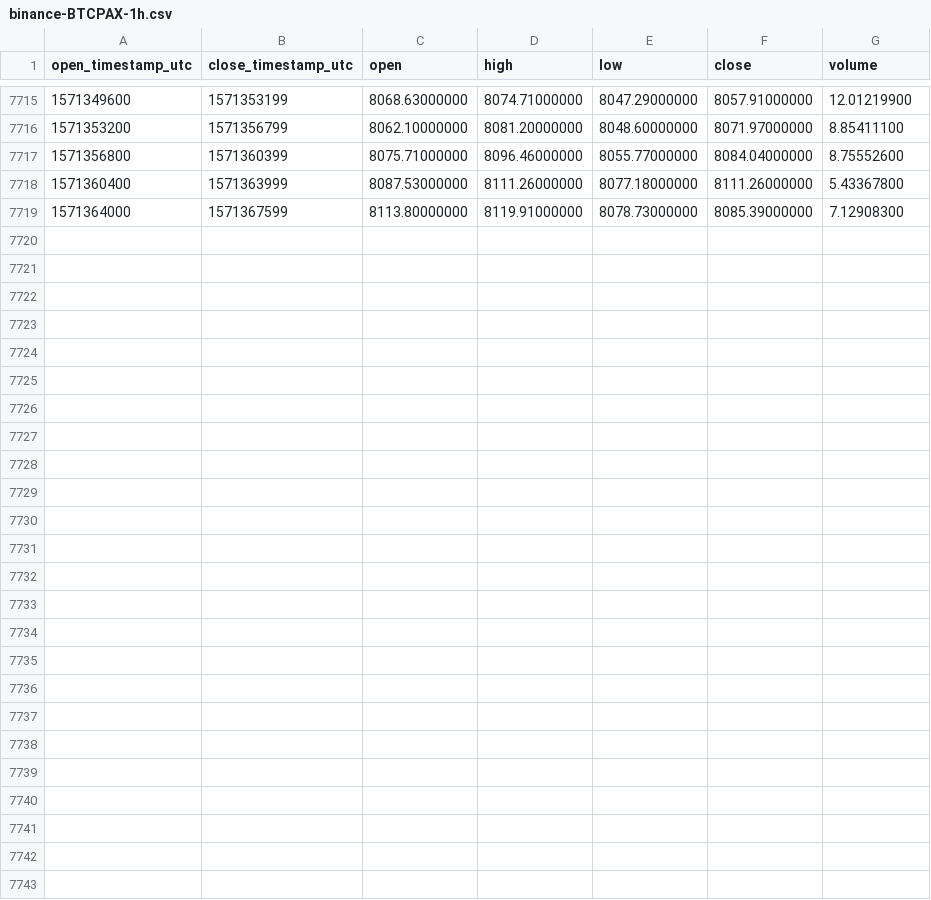
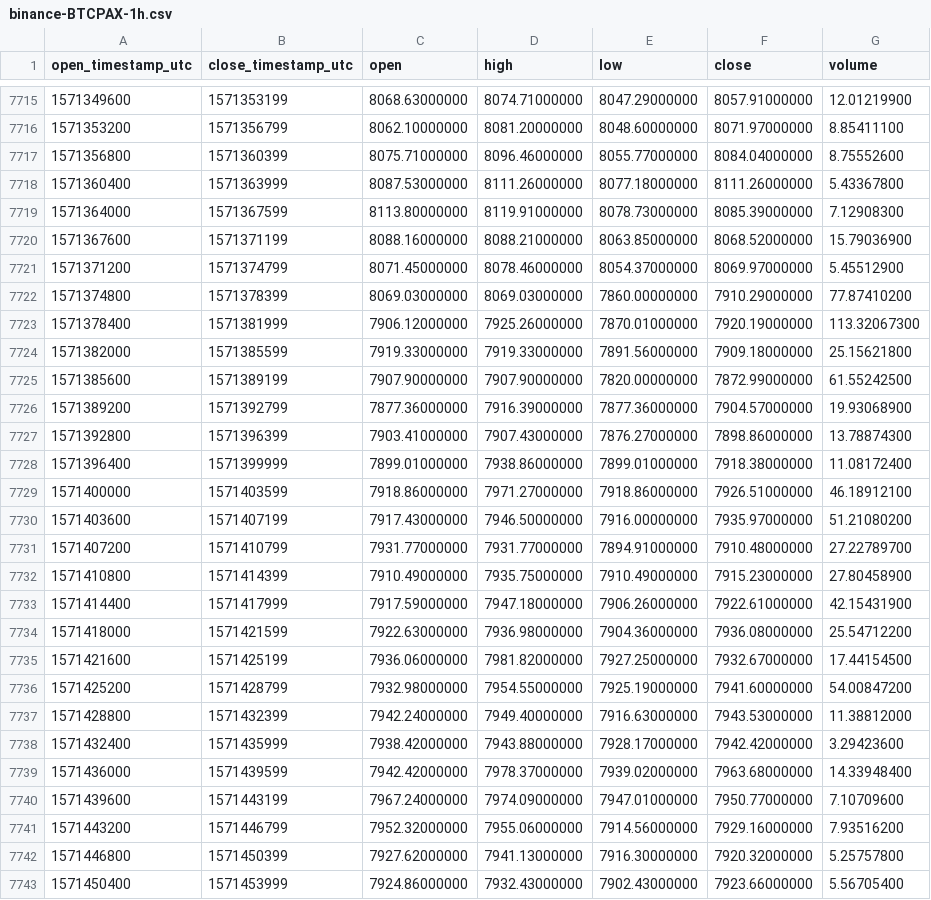
Before and after one commit to cryptobigbro/binance-BTCPAX, a CSV file: binance-BTCPAX-1h.csv, drawn as a sheet; only a part is shown, gaps mark what is left out; the diff names each change by its address in the sheet, - before the commit and + after, or states it on an @@ line.

Commit message:
Update OHLCV data.

```diff
--- a/binance-BTCPAX-1h.csv
+++ b/binance-BTCPAX-1h.csv
+row 7720: 1571367600 | 1571371199 | 8088.16000000 | 8088.21000000 | 8063.85000000 | 8068.52000000 | 15.79036900
+row 7721: 1571371200 | 1571374799 | 8071.45000000 | 8078.46000000 | 8054.37000000 | 8069.97000000 | 5.45512900
+row 7722: 1571374800 | 1571378399 | 8069.03000000 | 8069.03000000 | 7860.00000000 | 7910.29000000 | 77.87410200
+row 7723: 1571378400 | 1571381999 | 7906.12000000 | 7925.26000000 | 7870.01000000 | 7920.19000000 | 113.32067300
+row 7724: 1571382000 | 1571385599 | 7919.33000000 | 7919.33000000 | 7891.56000000 | 7909.18000000 | 25.15621800
+row 7725: 1571385600 | 1571389199 | 7907.90000000 | 7907.90000000 | 7820.00000000 | 7872.99000000 | 61.55242500
+row 7726: 1571389200 | 1571392799 | 7877.36000000 | 7916.39000000 | 7877.36000000 | 7904.57000000 | 19.93068900
+row 7727: 1571392800 | 1571396399 | 7903.41000000 | 7907.43000000 | 7876.27000000 | 7898.86000000 | 13.78874300
+row 7728: 1571396400 | 1571399999 | 7899.01000000 | 7938.86000000 | 7899.01000000 | 7918.38000000 | 11.08172400
+row 7729: 1571400000 | 1571403599 | 7918.86000000 | 7971.27000000 | 7918.86000000 | 7926.51000000 | 46.18912100
+row 7730: 1571403600 | 1571407199 | 7917.43000000 | 7946.50000000 | 7916.00000000 | 7935.97000000 | 51.21080200
+row 7731: 1571407200 | 1571410799 | 7931.77000000 | 7931.77000000 | 7894.91000000 | 7910.48000000 | 27.22789700
+row 7732: 1571410800 | 1571414399 | 7910.49000000 | 7935.75000000 | 7910.49000000 | 7915.23000000 | 27.80458900
+row 7733: 1571414400 | 1571417999 | 7917.59000000 | 7947.18000000 | 7906.26000000 | 7922.61000000 | 42.15431900
+row 7734: 1571418000 | 1571421599 | 7922.63000000 | 7936.98000000 | 7904.36000000 | 7936.08000000 | 25.54712200
+row 7735: 1571421600 | 1571425199 | 7936.06000000 | 7981.82000000 | 7927.25000000 | 7932.67000000 | 17.44154500
+row 7736: 1571425200 | 1571428799 | 7932.98000000 | 7954.55000000 | 7925.19000000 | 7941.60000000 | 54.00847200
+row 7737: 1571428800 | 1571432399 | 7942.24000000 | 7949.40000000 | 7916.63000000 | 7943.53000000 | 11.38812000
+row 7738: 1571432400 | 1571435999 | 7938.42000000 | 7943.88000000 | 7928.17000000 | 7942.42000000 | 3.29423600
+row 7739: 1571436000 | 1571439599 | 7942.42000000 | 7978.37000000 | 7939.02000000 | 7963.68000000 | 14.33948400
+row 7740: 1571439600 | 1571443199 | 7967.24000000 | 7974.09000000 | 7947.01000000 | 7950.77000000 | 7.10709600
+row 7741: 1571443200 | 1571446799 | 7952.32000000 | 7955.06000000 | 7914.56000000 | 7929.16000000 | 7.93516200
+row 7742: 1571446800 | 1571450399 | 7927.62000000 | 7941.13000000 | 7916.30000000 | 7920.32000000 | 5.25757800
+row 7743: 1571450400 | 1571453999 | 7924.86000000 | 7932.43000000 | 7902.43000000 | 7923.66000000 | 5.56705400
```
Also changed, not shown: binance-BTCPAX-1d.csv.
